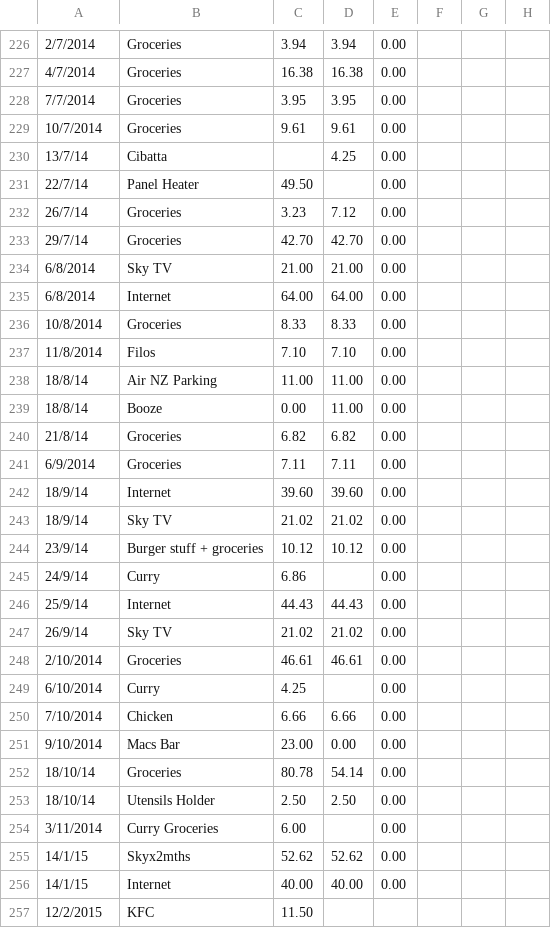
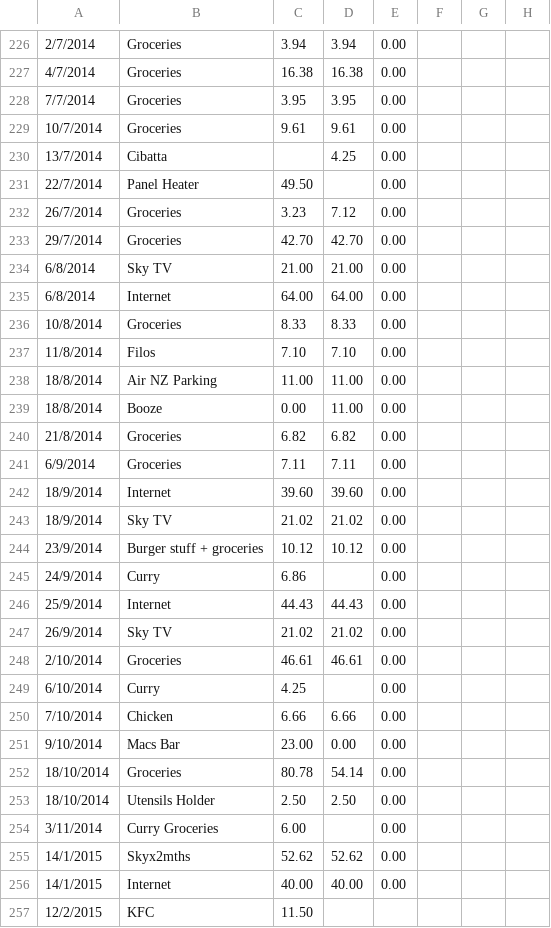
Before and after one commit to lutrasdebtra/flat_site, a CSV file: db/seed_data.csv, drawn as a sheet; only a part is shown, gaps mark what is left out; the diff covers the shown part only; the diff names each change by its address in the sheet, - before the commit and + after, or states it on an @@ line.

Commit message:
Added seed data.

```diff
--- a/db/seed_data.csv
+++ b/db/seed_data.csv
-A230: 13/7/14
+A230: 13/7/2014
-A231: 22/7/14
+A231: 22/7/2014
-A232: 26/7/14
+A232: 26/7/2014
-A233: 29/7/14
+A233: 29/7/2014
-A238:A239: 18/8/14
+A238:A239: 18/8/2014
-A240: 21/8/14
+A240: 21/8/2014
-A242:A243: 18/9/14
+A242:A243: 18/9/2014
-A244: 23/9/14
+A244: 23/9/2014
-A245: 24/9/14
+A245: 24/9/2014
-A246: 25/9/14
+A246: 25/9/2014
-A247: 26/9/14
+A247: 26/9/2014
-A252:A253: 18/10/14
+A252:A253: 18/10/2014
-A255:A256: 14/1/15
+A255:A256: 14/1/2015
```
Also changed, not shown: 27 edited cells elsewhere in this file.
